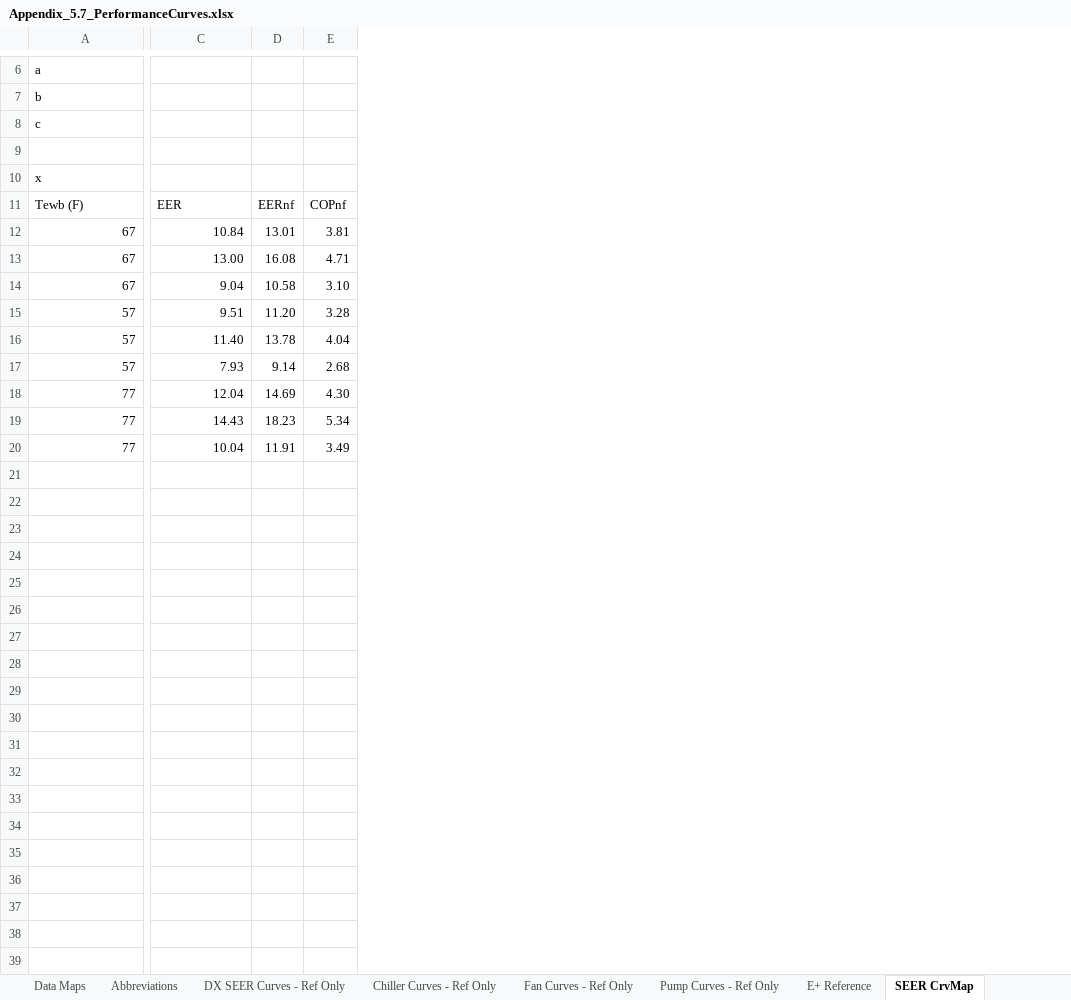
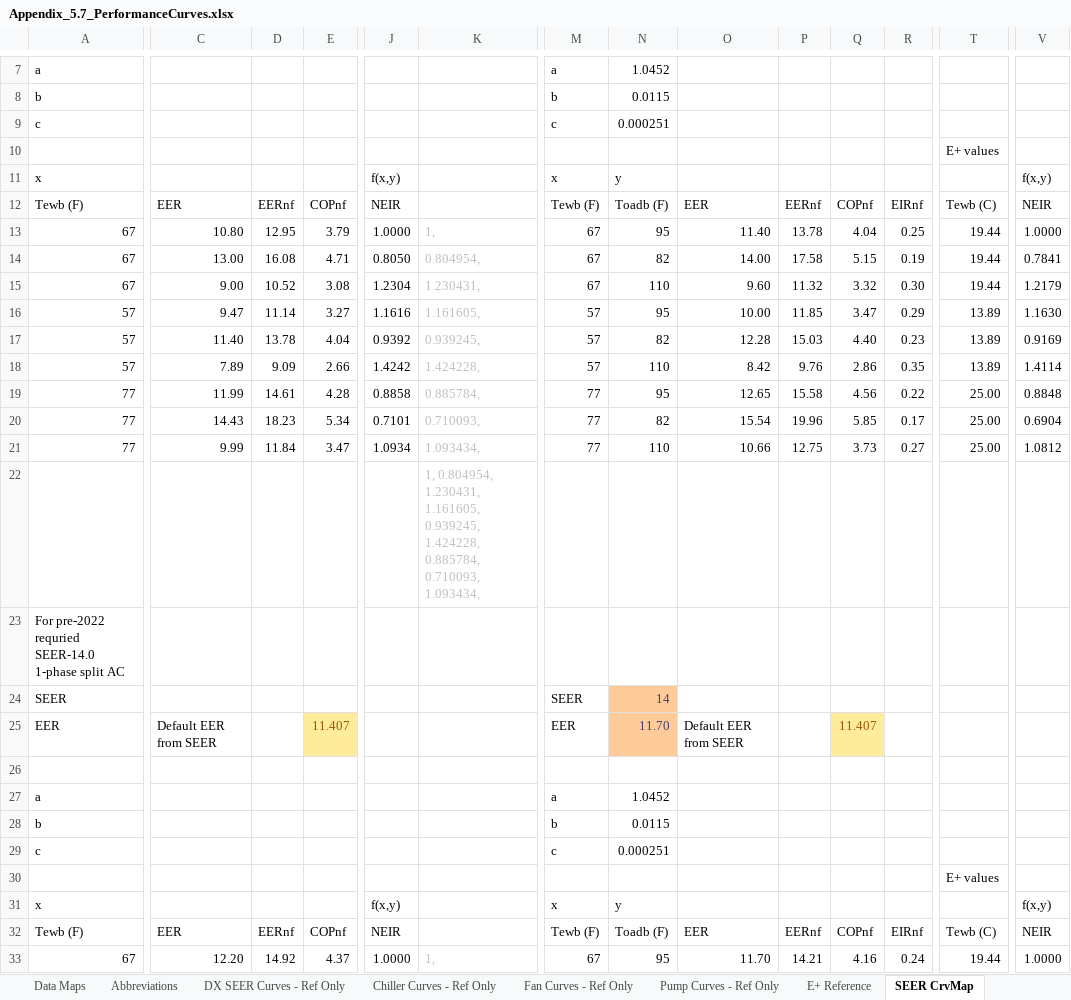
Before and after one commit to joesinger12misc/test-no-LFS, an Excel workbook: Documentation/T24N/Appendix_5.7_PerformanceCurves.xlsx, sheet SEER CrvMap, drawn as a sheet; only a part is shown, gaps mark what is left out; values as stored, in another font and other column widths than the file's, no borders; addresses are those after the commit; rows hold the shown columns only; the diff covers the shown part only; the diff names each change by its address in the sheet, - before the commit and + after, or states it on an @@ line.

Commit message:
SVN (com) commit #7623 by davidreddy       Merged revision(s) from branches/CBECC-Com_MFamRestructure_NResSEER2:

```diff
--- a/Documentation/T24N/Appendix_5.7_PerformanceCurves.xlsx (sheet SEER CrvMap)
+++ b/Documentation/T24N/Appendix_5.7_PerformanceCurves.xlsx (sheet SEER CrvMap)
+column J, rows 11-21: f(x,y) | NEIR | 1.0000 | 0.8050 | 1.2304 | 1.1616 | 0.9392 | 1.4242 | 0.8858 | 0.7101 | 1.0934
+column K, rows 13-21: 1, | 0.804954, | 1.230431, | 1.161605, | 0.939245, | 1.424228, | 0.885784, | 0.710093, | 1.093434,
+column M, rows 7-21: a | b | c |  | x | Tewb (F) | 67 | 67 | 67 | 57 | 57 | 57 | 77 | 77 | 77
+column N, rows 7-21: 1.0452 | 0.0115 | 0.000251 |  | y | Toadb (F) | 95 | 82 | 110 | 95 | 82 | 110 | 95 | 82 | 110
+column O, rows 12-21: EER | 11.40 | 14.00 | 9.60 | 10.00 | 12.28 | 8.42 | 12.65 | 15.54 | 10.66
+column P, rows 12-21: EERnf | 13.78 | 17.58 | 11.32 | 11.85 | 15.03 | 9.76 | 15.58 | 19.96 | 12.75
+column Q, rows 12-21: COPnf | 4.04 | 5.15 | 3.32 | 3.47 | 4.40 | 2.86 | 4.56 | 5.85 | 3.73
+column R, rows 12-21: EIRnf | 0.25 | 0.19 | 0.30 | 0.29 | 0.23 | 0.35 | 0.22 | 0.17 | 0.27
+column T, rows 10-21: E+ values |  | Tewb (C) | 19.44 | 19.44 | 19.44 | 13.89 | 13.89 | 13.89 | 25.00 | 25.00 | 25.00
+column V, rows 11-21: f(x,y) | NEIR | 1.0000 | 0.7841 | 1.2179 | 1.1630 | 0.9169 | 1.4114 | 0.8848 | 0.6904 | 1.0812
-C13: 10.84
+C13: 10.80
-D13: 13.01
+D13: 12.95
-E13: 3.81
+E13: 3.79
-C15: 9.04
+C15: 9.00
-D15: 10.58
+D15: 10.52
-E15: 3.10
+E15: 3.08
-C16: 9.51
+C16: 9.47
-D16: 11.20
+D16: 11.14
-E16: 3.28
+E16: 3.27
-C18: 7.93
+C18: 7.89
-D18: 9.14
+D18: 9.09
-E18: 2.68
+E18: 2.66
-C19: 12.04
+C19: 11.99
-D19: 14.69
+D19: 14.61
-E19: 4.30
+E19: 4.28
-C21: 10.04
+C21: 9.99
-D21: 11.91
+D21: 11.84
-E21: 3.49
+E21: 3.47
+row 22:  |  |  |  |  | 1, 0.804954, 1.230431, 1.161605, 0.939245, 1.424228, 0.885784, 0.710093, 1.093434,
+row 23: For pre-2022 requried SEER-14.0 1-phase split AC
+row 24: SEER |  |  |  |  |  | SEER | 14
+row 25: EER | Default EER from SEER |  | 11.407 |  |  | EER | 11.70 | Default EER from SEER |  | 11.407
+row 26: (empty)
+row 27: a |  |  |  |  |  | a | 1.0452
+row 28: b |  |  |  |  |  | b | 0.0115
+row 29: c |  |  |  |  |  | c | 0.000251
+row 30:  |  |  |  |  |  |  |  |  |  |  |  | E+ values
+row 31: x |  |  |  | f(x,y) |  | x | y |  |  |  |  |  | f(x,y)
+row 32: Tewb (F) | EER | EERnf | COPnf | NEIR |  | Tewb (F) | Toadb (F) | EER | EERnf | COPnf | EIRnf | Tewb (C) | NEIR
+row 33: 67 | 12.20 | 14.92 | 4.37 | 1.0000 | 1, | 67 | 95 | 11.70 | 14.21 | 4.16 | 0.24 | 19.44 | 1.0000
```
Also changed, not shown: 30 added rows, 4 added columns, 1 removed column and 3 edited cells elsewhere in this sheet, formulas that keep their value, hidden cells, charts or pictures, Documentation/T24N/360 Ruleset Tables.xlsm.
